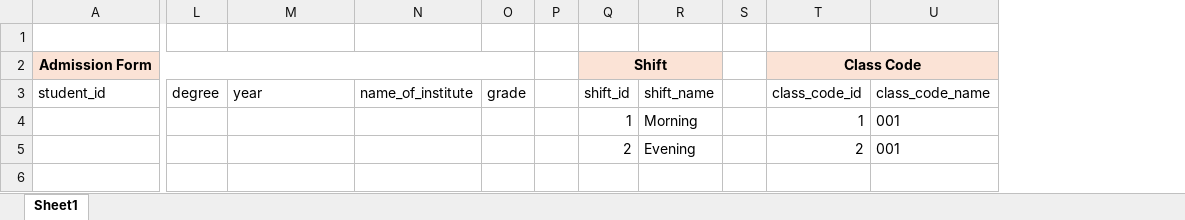
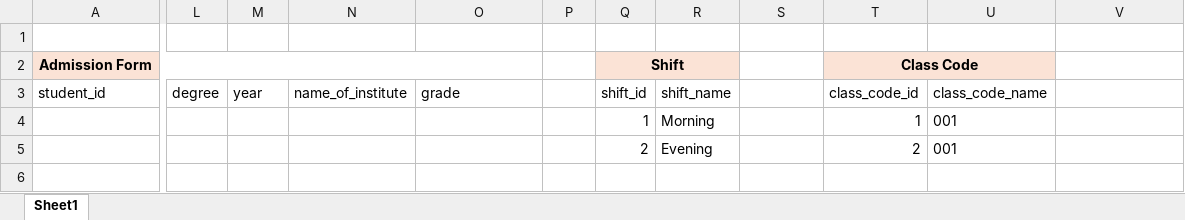
Before and after one commit to Ibrah-N/college-system, an Excel workbook: tables.xlsx, sheet Sheet1, drawn as a sheet; only a part is shown, gaps mark what is left out; values as stored, in another font and other column widths than the file's, no borders; removed rows and columns are numbered as before the commit, all else as after; the diff covers the shown part only; the diff names each change by its address in the sheet, - before the commit and + after, or states it on an @@ line.

```diff
--- a/tables.xlsx (sheet Sheet1)
+++ b/tables.xlsx (sheet Sheet1)
+column L, row 3: degree
-column P, empty
+column R, rows 3-5: shift_name | Morning | Evening
-column S, empty
+column U, rows 3-5: class_code_name | 001 | 001
-A2:O2 merged
+A2:O2 merged
-P2 fill: #FBE3D6
+P2 fill: none
-Q2:R2 merged
+Q2:R2 merged
-S2 fill: #FBE3D6
+S2 fill: none
-T2:U2 merged
+T2:U2 merged
-V2 fill: #FBE3D6
+V2 fill: none
-M3: degree
+M3: year
-N3: year
+N3: name_of_institute
-O3: name_of_institute
+O3: grade
-P3: grade
+P3: (empty)
-S3: shift_name
+S3: (empty)
-V3: class_code_name
+V3: (empty)
-S4: Morning
+S4: (empty)
-V4:V5: 001
+V4:V5: (empty)
-S5: Evening
+S5: (empty)
```
Also changed, not shown: 5 added rows, 5 removed rows, 22 edited cells, cell formats and merged cells elsewhere in this sheet, 41 other files.
